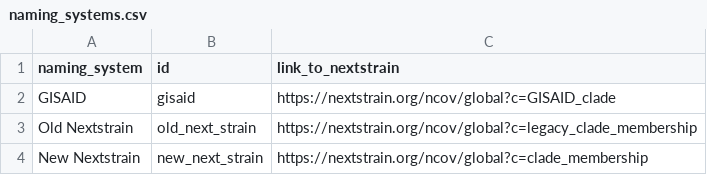
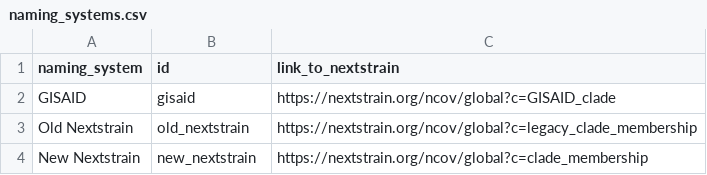
Before and after one commit to xz-stjude/idcov, a CSV file: workflow/refs/naming_systems.csv, drawn as a sheet.

```diff
--- a/workflow/refs/naming_systems.csv
+++ b/workflow/refs/naming_systems.csv
@@ -2,3 +2,3 @@ naming_system,id,link_to_nextstrain
 GISAID,gisaid,https://nextstrain.org/ncov/global?c=GISAID_clade
-"Old Nextstrain",old_next_strain,https://nextstrain.org/ncov/global?c=legacy_clade_membership
-"New Nextstrain",new_next_strain,https://nextstrain.org/ncov/global?c=clade_membership
+"Old Nextstrain",old_nextstrain,https://nextstrain.org/ncov/global?c=legacy_clade_membership
+"New Nextstrain",new_nextstrain,https://nextstrain.org/ncov/global?c=clade_membership
```
Also changed, not shown: 4 other files.
